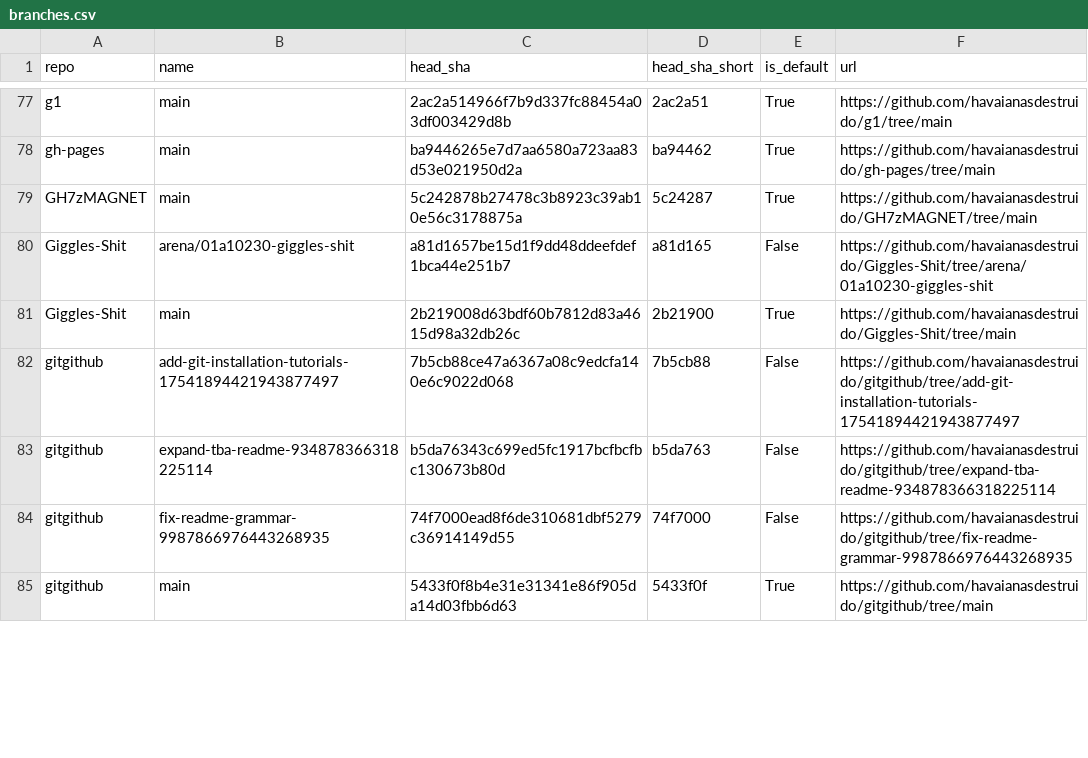
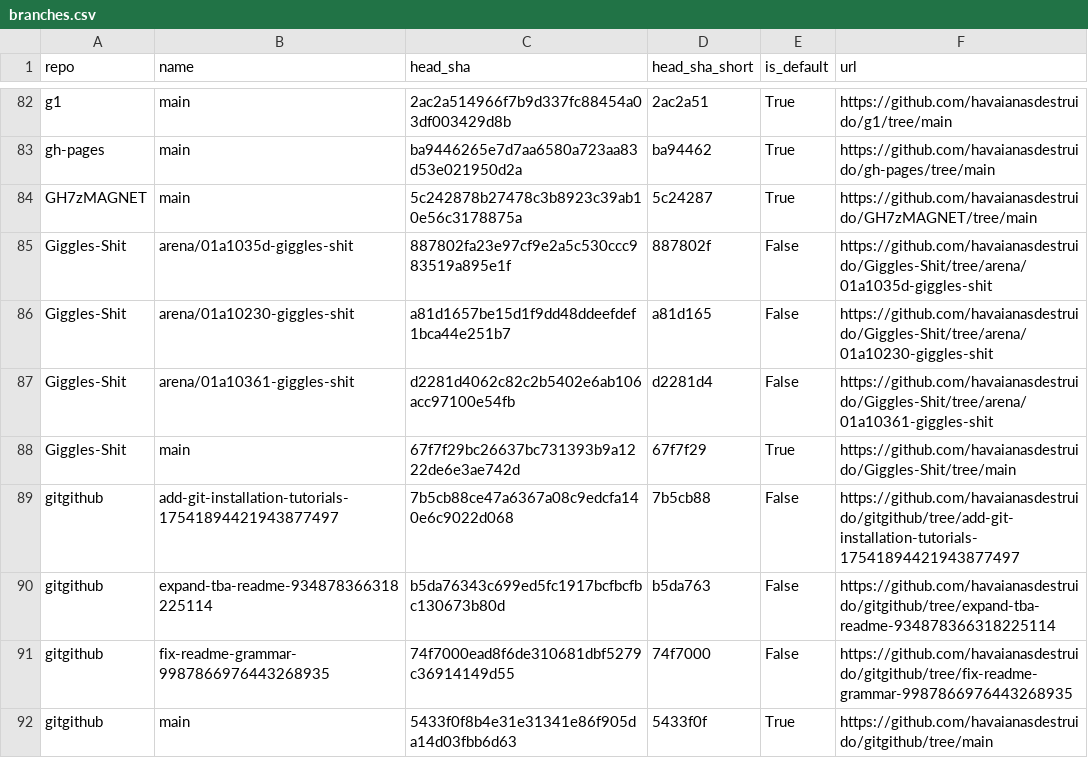
Before and after one commit to havaianasdestruido/sitemapping, a CSV file: reports/branches.csv, drawn as a sheet; only a part is shown, gaps mark what is left out; the diff covers the shown part only.

```diff
--- a/reports/branches.csv
+++ b/reports/branches.csv
@@ -79,4 +84,6 @@ gh-pages,main,ba9446265e7d7aa6580a723aa83d53e021950d2a,ba94462,True,https://gith
 GH7zMAGNET,main,5c242878b27478c3b8923c39ab10e56c3178875a,5c24287,True,https://github.com/havaianasdestruido/GH7zMAGNET/tree/main
+Giggles-Shit,arena/01a1035d-giggles-shit,887802fa23e97cf9e2a5c530ccc983519a895e1f,887802f,False,https://github.com/havaianasdestruido/Giggles-Shit/tree/arena/01a1035d-giggles-shit
 Giggles-Shit,arena/01a10230-giggles-shit,a81d1657be15d1f9dd48ddeefdef1bca44e251b7,a81d165,False,https://github.com/havaianasdestruido/Giggles-Shit/tree/arena/01a10230-giggles-shit
-Giggles-Shit,main,2b219008d63bdf60b7812d83a4615d98a32db26c,2b21900,True,https://github.com/havaianasdestruido/Giggles-Shit/tree/main
+Giggles-Shit,arena/01a10361-giggles-shit,d2281d4062c82c2b5402e6ab106acc97100e54fb,d2281d4,False,https://github.com/havaianasdestruido/Giggles-Shit/tree/arena/01a10361-giggles-shit
+Giggles-Shit,main,67f7f29bc26637bc731393b9a1222de6e3ae742d,67f7f29,True,https://github.com/havaianasdestruido/Giggles-Shit/tree/main
 gitgithub,add-git-installation-tutorials-17541894421943877497,7b5cb88ce47a6367a08c9edcfa140e6c9022d068,7b5cb88,False,https://github.com/havaianasdestruido/gitgithub/tree/add-git-installation-tutorials-17541894421943877497
```
Also changed, not shown: 2 added rows, 5 moved rows and 10 edited cells elsewhere in this file, reports/contributors.csv, reports/languages.csv, 31 other files.
